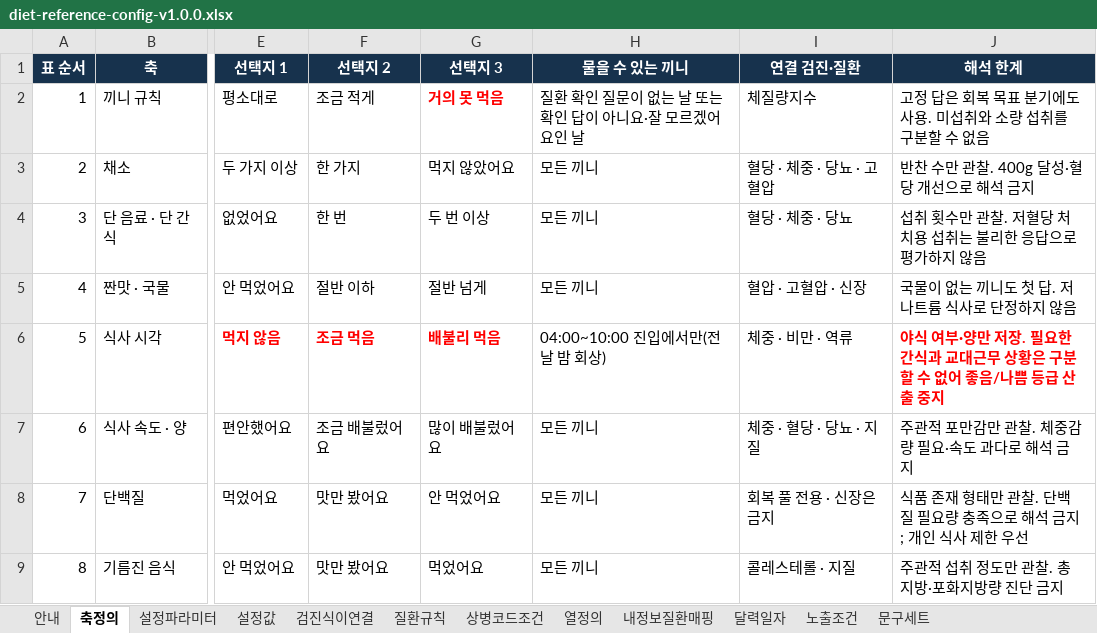
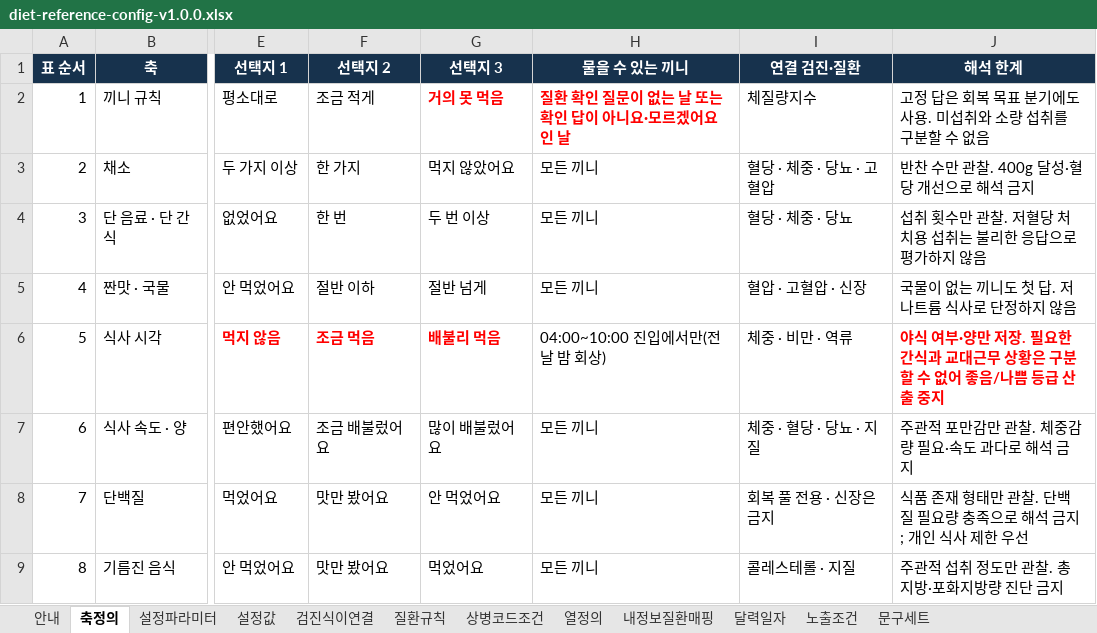
Before and after one commit to srleeinkorea/maireport-rsna-demo-k7x9m2q8v4n6, an Excel workbook: files/diet-reference-config-v1.0.0.xlsx, sheet 축정의, drawn as a sheet; only a part is shown, gaps mark what is left out; values as stored, in another font and other column widths than the file's, no borders; table styles not drawn; the diff names each change by its address in the sheet, - before the commit and + after, or states it on an @@ line.

```diff
--- a/files/diet-reference-config-v1.0.0.xlsx (sheet 축정의)
+++ b/files/diet-reference-config-v1.0.0.xlsx (sheet 축정의)
-H2 (물을 수 있는 끼니): 질환 확인 질문이 없는 날 또는 확인 답이 아니요·잘 모르겠어요인 날
+H2 (물을 수 있는 끼니): 질환 확인 질문이 없는 날 또는 확인 답이 아니요·모르겠어요인 날
@@ H2 bold: off → on, text colour: black → #FF0000 @@
```
Also changed, not shown: sheet 안내, sheet 설정값, files/diet-data-contract-v1.0.1.xlsx, 5 other files.
